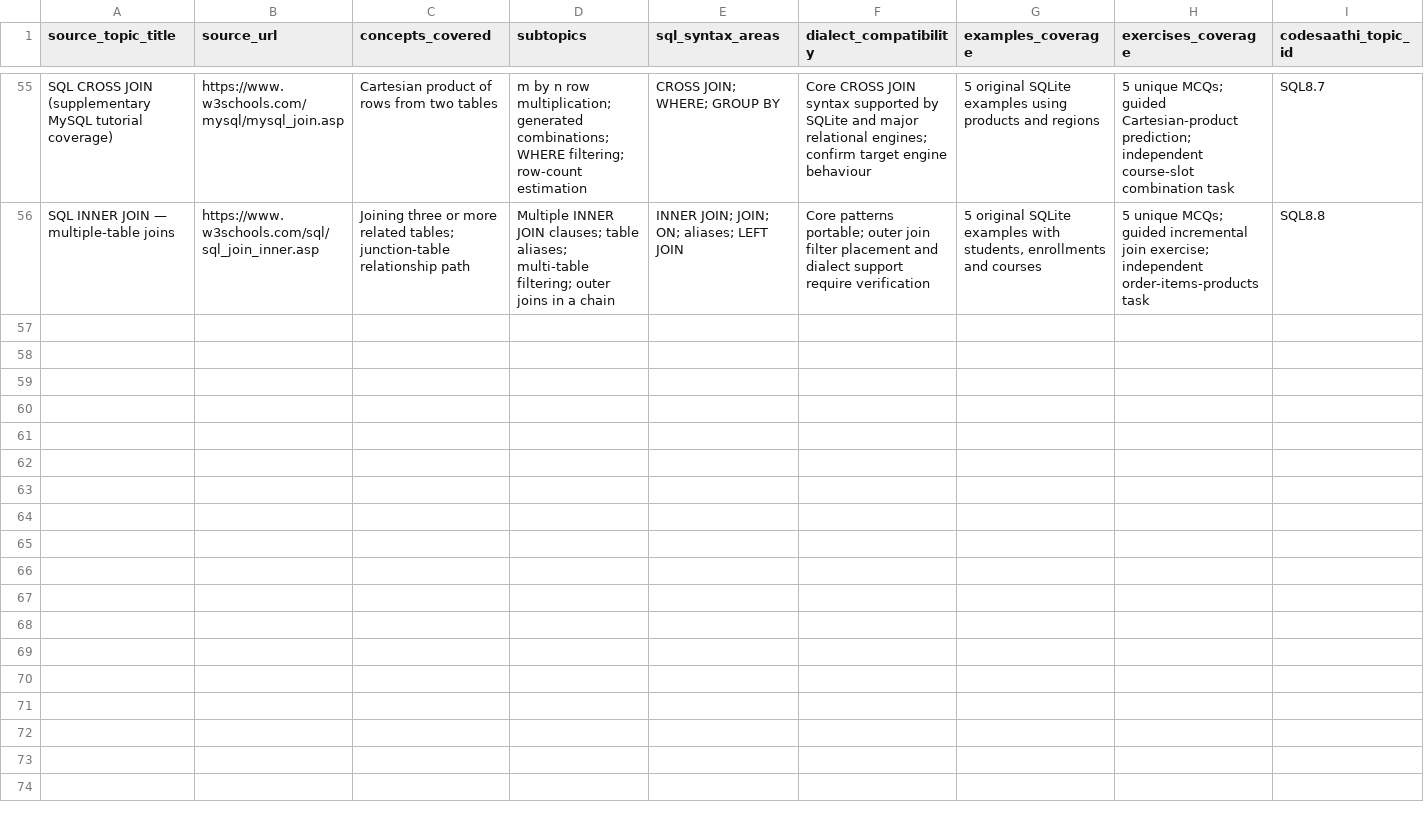
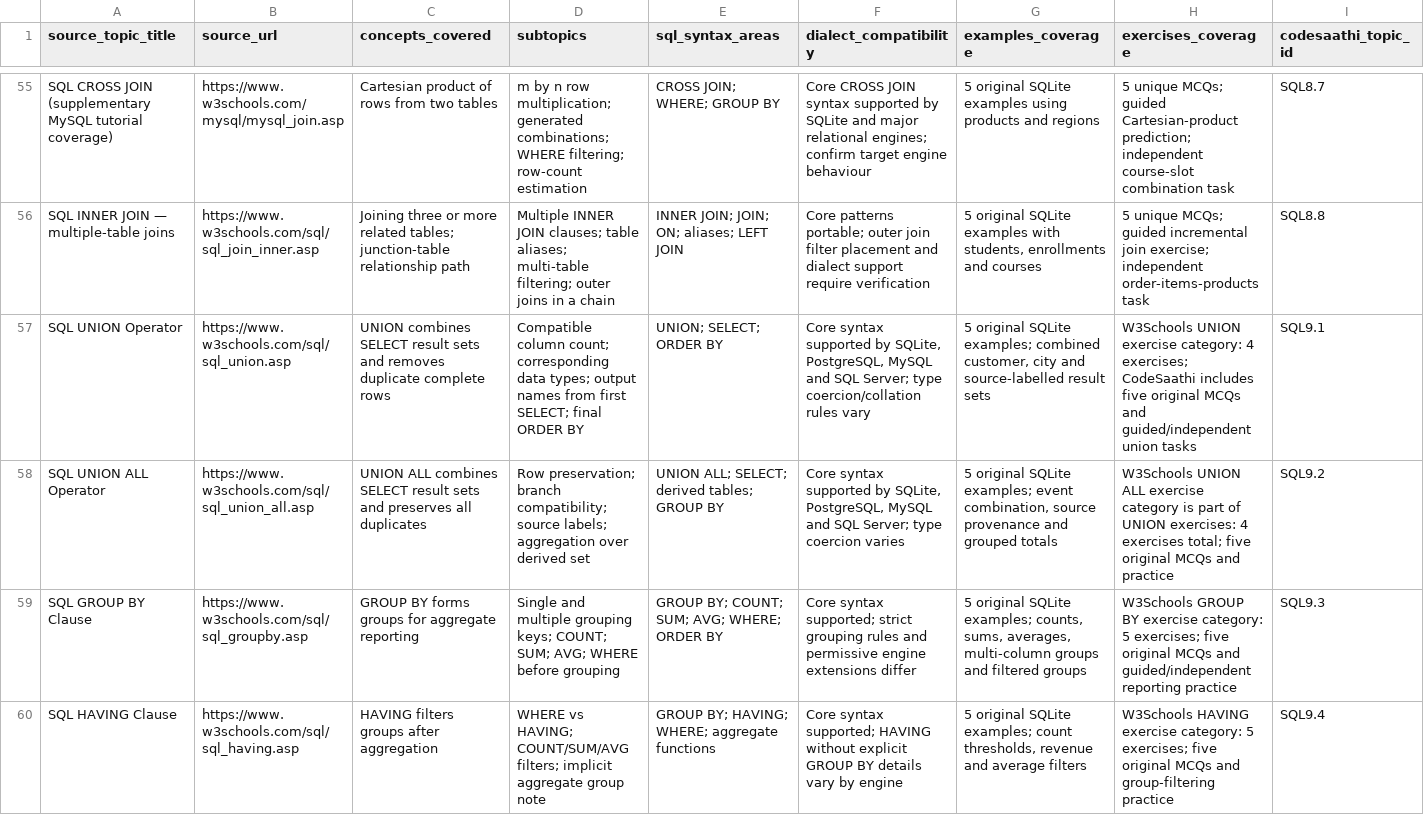
Before and after one commit to kharchasaathi/MULTILINGUAL_PROGRAMMING_LEARNING_PLATFORM, a CSV file: docs/SQL_CURRICULUM_SOURCE_INVENTORY.csv, drawn as a sheet; only a part is shown, gaps mark what is left out; rows hold the shown columns only; the diff covers the shown part only; the diff names each change by its address in the sheet, - before the commit and + after, or states it on an @@ line.

Commit message:
Map SQL9 lessons to official W3Schools topics and exercises

```diff
--- a/docs/SQL_CURRICULUM_SOURCE_INVENTORY.csv
+++ b/docs/SQL_CURRICULUM_SOURCE_INVENTORY.csv
+row 57: SQL UNION Operator | https://www.w3schools.com/sql/sql_union.asp | UNION combines SELECT result sets and removes duplicate complete rows | Compatible column count; corresponding data types; output names from first SELECT; final ORDER BY | UNION; SELECT; ORDER BY | Core syntax supported by SQLite, PostgreSQL, MySQL and SQL Server; type coercion/collation rules vary | 5 original SQLite examples; combined customer, city and source-labelled result sets | W3Schools UNION exercise category: 4 exercises; CodeSaathi includes five original MCQs and guided/independent union tasks | SQL9.1
+row 58: SQL UNION ALL Operator | https://www.w3schools.com/sql/sql_union_all.asp | UNION ALL combines SELECT result sets and preserves all duplicates | Row preservation; branch compatibility; source labels; aggregation over derived set | UNION ALL; SELECT; derived tables; GROUP BY | Core syntax supported by SQLite, PostgreSQL, MySQL and SQL Server; type coercion varies | 5 original SQLite examples; event combination, source provenance and grouped totals | W3Schools UNION ALL exercise category is part of UNION exercises: 4 exercises total; five original MCQs and practice | SQL9.2
+row 59: SQL GROUP BY Clause | https://www.w3schools.com/sql/sql_groupby.asp | GROUP BY forms groups for aggregate reporting | Single and multiple grouping keys; COUNT; SUM; AVG; WHERE before grouping | GROUP BY; COUNT; SUM; AVG; WHERE; ORDER BY | Core syntax supported; strict grouping rules and permissive engine extensions differ | 5 original SQLite examples; counts, sums, averages, multi-column groups and filtered groups | W3Schools GROUP BY exercise category: 5 exercises; five original MCQs and guided/independent reporting practice | SQL9.3
+row 60: SQL HAVING Clause | https://www.w3schools.com/sql/sql_having.asp | HAVING filters groups after aggregation | WHERE vs HAVING; COUNT/SUM/AVG filters; implicit aggregate group note | GROUP BY; HAVING; WHERE; aggregate functions | Core syntax supported; HAVING without explicit GROUP BY details vary by engine | 5 original SQLite examples; count thresholds, revenue and average filters | W3Schools HAVING exercise category: 5 exercises; five original MCQs and group-filtering practice | SQL9.4
```
Also changed, not shown: 3 added rows elsewhere in this file.
